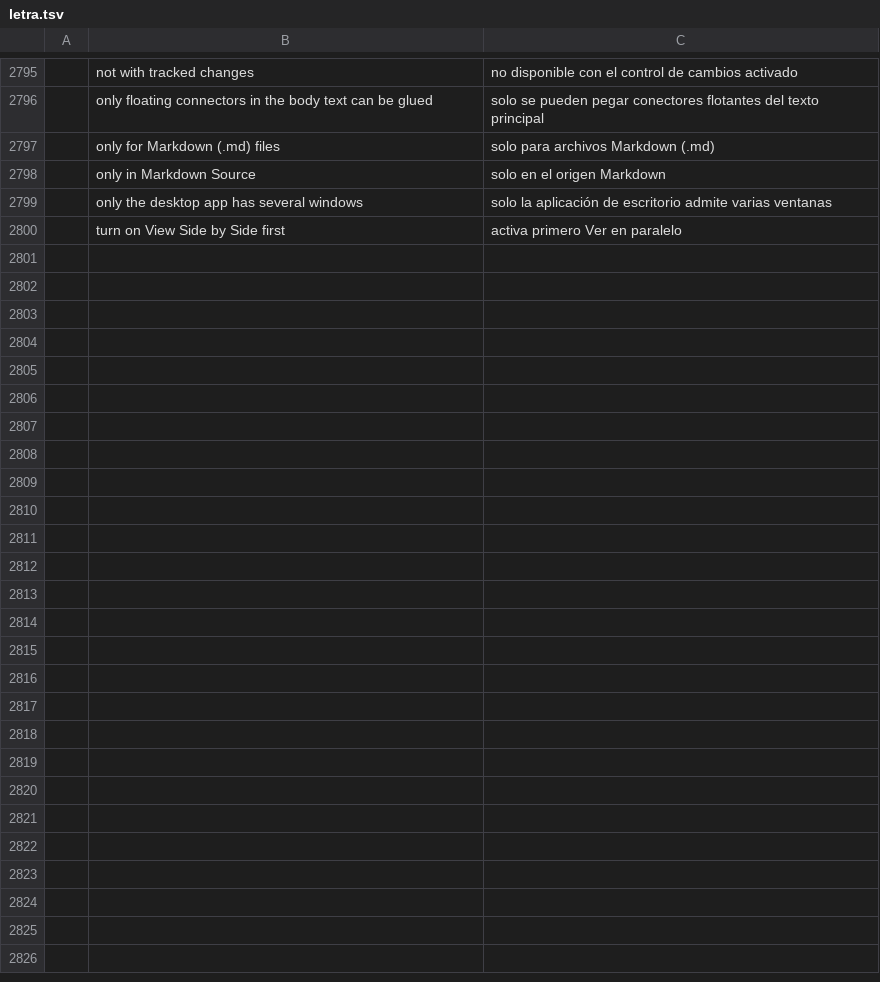
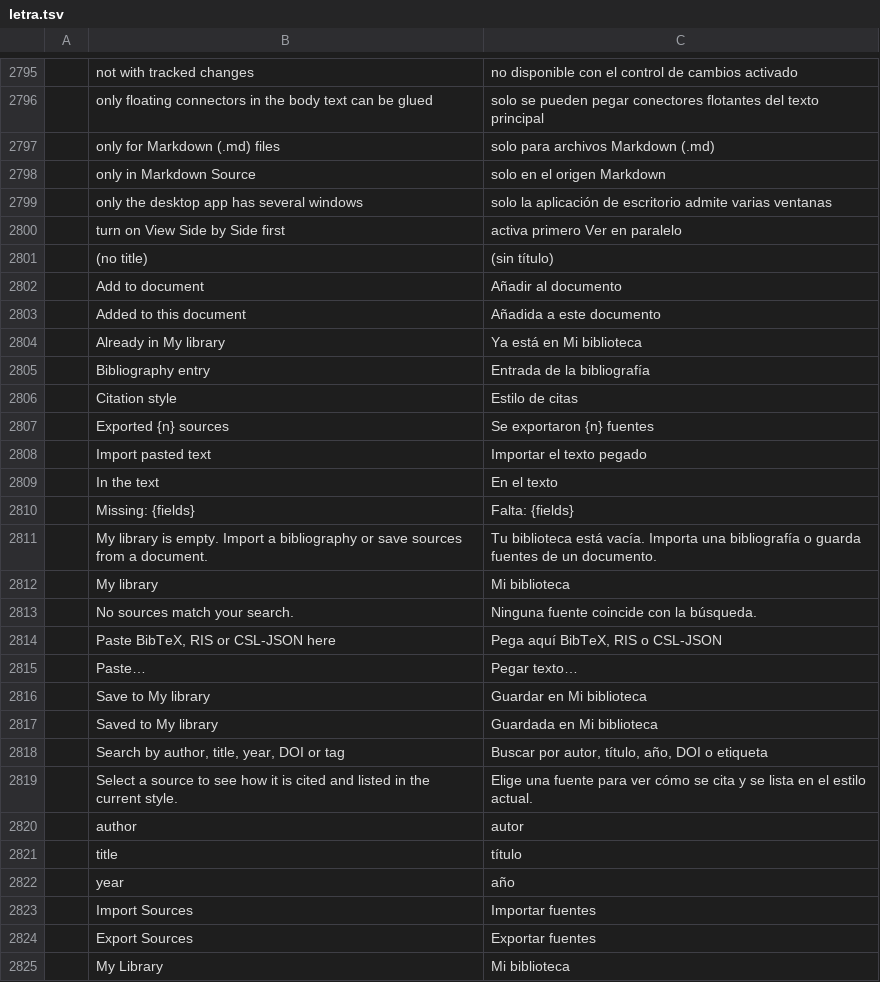
Before and after one commit to getnodalia/foundation, a TSV file: locales/es/letra.tsv, drawn as a sheet; only a part is shown, gaps mark what is left out; the diff names each change by its address in the sheet, - before the commit and + after, or states it on an @@ line.

```diff
--- a/locales/es/letra.tsv
+++ b/locales/es/letra.tsv
+row 2801:  | (no title) | (sin título)
+row 2802:  | Add to document | Añadir al documento
+row 2803:  | Added to this document | Añadida a este documento
+row 2804:  | Already in My library | Ya está en Mi biblioteca
+row 2805:  | Bibliography entry | Entrada de la bibliografía
+row 2806:  | Citation style | Estilo de citas
+row 2807:  | Exported {n} sources | Se exportaron {n} fuentes
+row 2808:  | Import pasted text | Importar el texto pegado
+row 2809:  | In the text | En el texto
+row 2810:  | Missing: {fields} | Falta: {fields}
+row 2811:  | My library is empty. Import a bibliography or save sources from a document. | Tu biblioteca está vacía. Importa una bibliografía o guarda fuentes de un documento.
+row 2812:  | My library | Mi biblioteca
+row 2813:  | No sources match your search. | Ninguna fuente coincide con la búsqueda.
+row 2814:  | Paste BibTeX, RIS or CSL-JSON here | Pega aquí BibTeX, RIS o CSL-JSON
+row 2815:  | Paste… | Pegar texto…
+row 2816:  | Save to My library | Guardar en Mi biblioteca
+row 2817:  | Saved to My library | Guardada en Mi biblioteca
+row 2818:  | Search by author, title, year, DOI or tag | Buscar por autor, título, año, DOI o etiqueta
+row 2819:  | Select a source to see how it is cited and listed in the current style. | Elige una fuente para ver cómo se cita y se lista en el estilo actual.
+row 2820:  | author | autor
+row 2821:  | title | título
+row 2822:  | year | año
+row 2823:  | Import Sources | Importar fuentes
+row 2824:  | Export Sources | Exportar fuentes
+row 2825:  | My Library | Mi biblioteca
```
